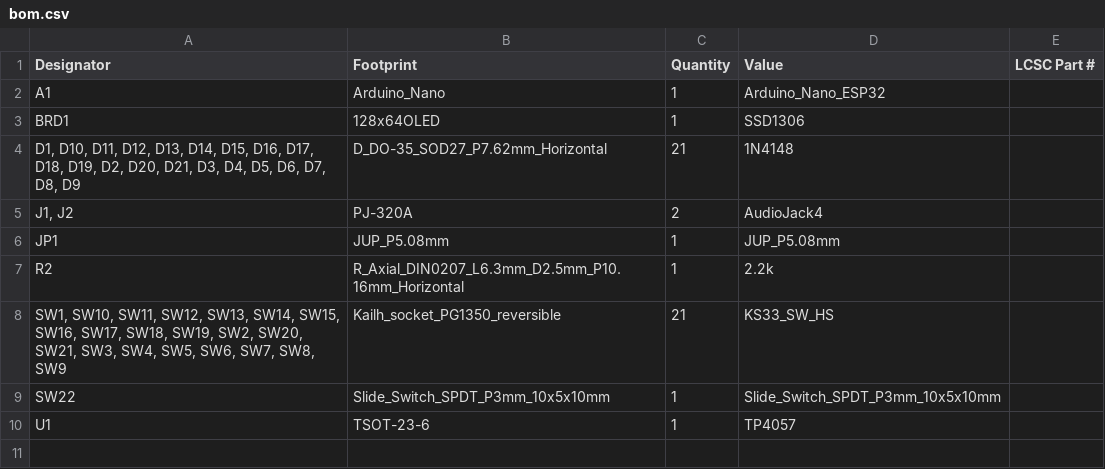
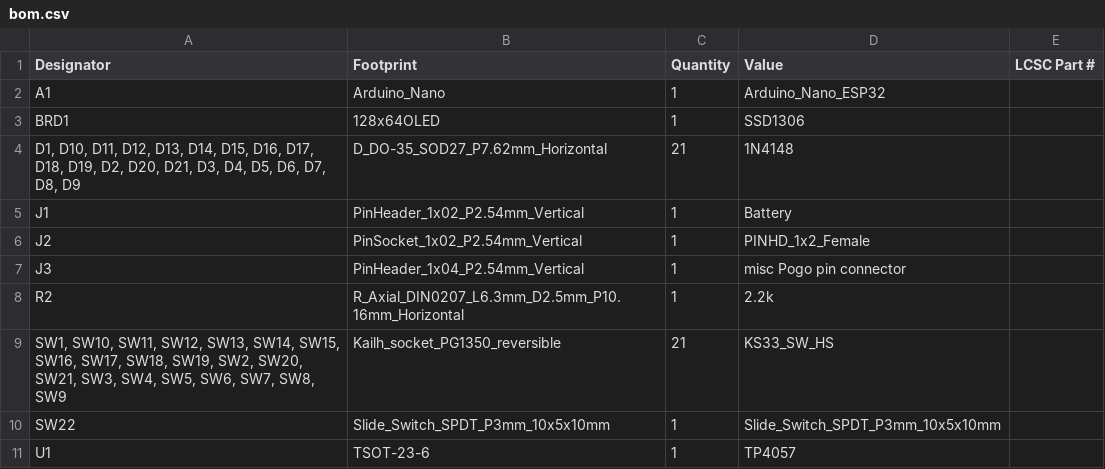
Before and after one commit to mintoya/wing, a CSV file: kicad_v4/esp32_s3_port/production/bom.csv, drawn as a sheet.

Commit message:
hardware update
lots of items were switced with the equivalent headers

```diff
--- a/kicad_v4/esp32_s3_port/production/bom.csv
+++ b/kicad_v4/esp32_s3_port/production/bom.csv
@@ -4,4 +4,5 @@ BRD1,128x64OLED,1,SSD1306,
 "D1, D10, D11, D12, D13, D14, D15, D16, D17, D18, D19, D2, D20, D21, D3, D4, D5, D6, D7, D8, D9",D_DO-35_SOD27_P7.62mm_Horizontal,21,1N4148,
-"J1, J2",PJ-320A,2,AudioJack4,
-JP1,JUP_P5.08mm,1,JUP_P5.08mm,
+J1,PinHeader_1x02_P2.54mm_Vertical,1,Battery,
+J2,PinSocket_1x02_P2.54mm_Vertical,1,PINHD_1x2_Female,
+J3,PinHeader_1x04_P2.54mm_Vertical,1,misc Pogo pin connector,
 R2,R_Axial_DIN0207_L6.3mm_D2.5mm_P10.16mm_Horizontal,1,2.2k,
```
Also changed, not shown: kicad_v4/esp32_s3_port/production/designators.csv, kicad_v4/esp32_s3_port/production/positions.csv, 10 other files.
